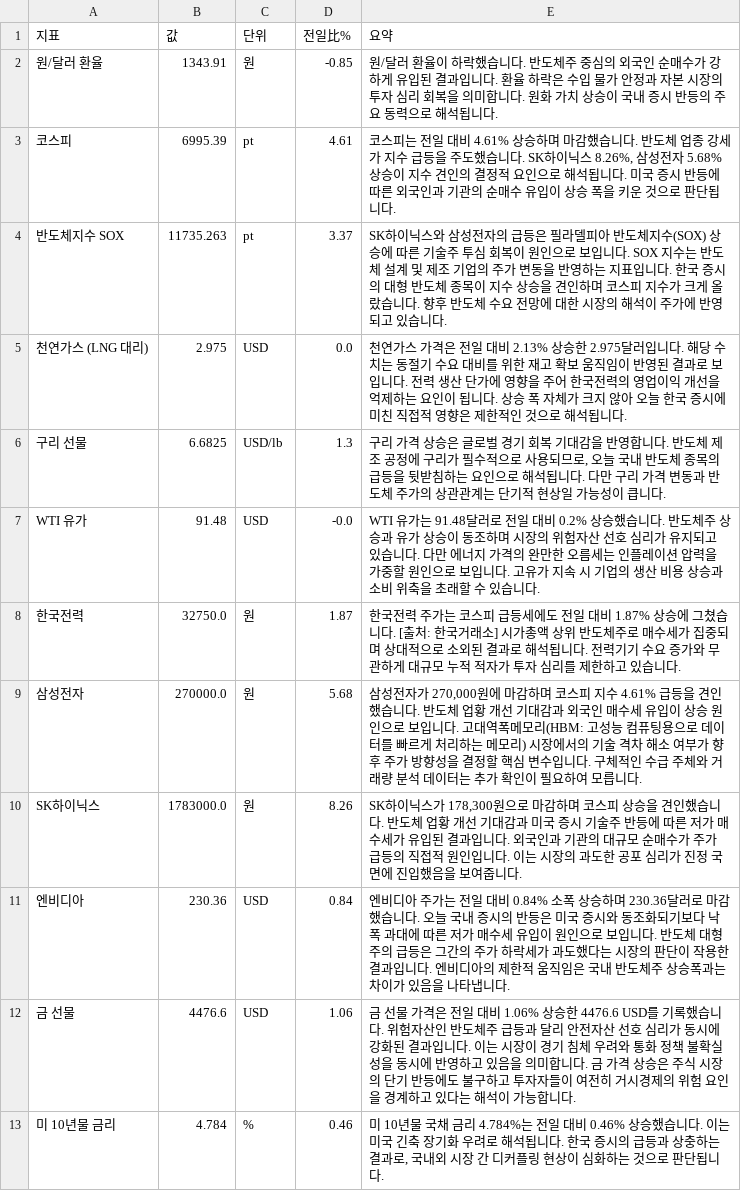
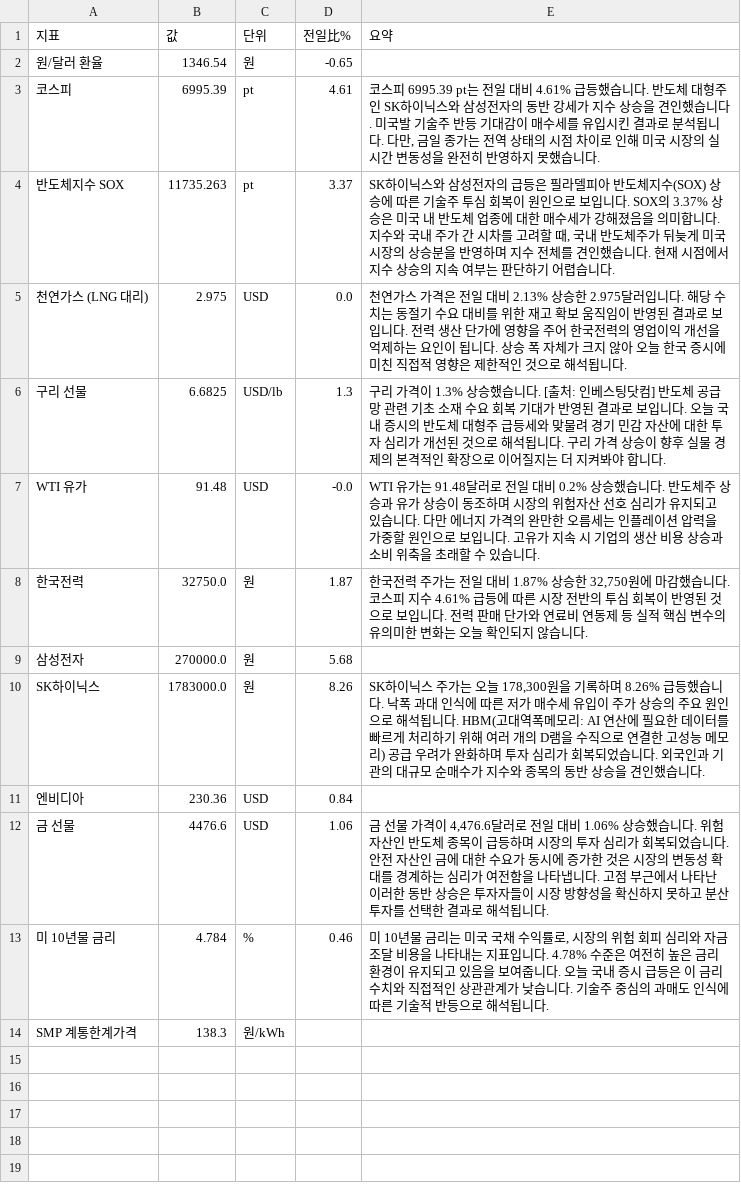
Before and after one commit to baehongcheol21-lab/info-board, a CSV file: exports/2026-09-07.csv, drawn as a sheet.

```diff
--- a/exports/2026-09-07.csv
+++ b/exports/2026-09-07.csv
@@ -1,13 +1,14 @@
 지표,값,단위,전일比%,요약
-원/달러 환율,1343.91,원,-0.85,원/달러 환율이 하락했습니다. 반도체주 중심의 외국인 순매수가 강하게 유입된 결과입니다. 환율 하락은 수입 물가 안정과 자본 시장의 투자 심리 회복을 의미합니다. 원화 가치 상승이 국내 증시 반등의 주요 동력으로 해석됩니다.
-코스피,6995.39,pt,4.61,"코스피는 전일 대비 4.61% 상승하며 마감했습니다.  반도체 업종 강세가 지수 급등을 주도했습니다. SK하이닉스 8.26%, 삼성전자 5.68% 상승이 지수 견인의 결정적 요인으로 해석됩니다. 미국 증시 반등에 따른 외국인과 기관의 순매수 유입이 상승 폭을 키운 것으로 판단됩니다."
-반도체지수 SOX,11735.263,pt,3.37,SK하이닉스와 삼성전자의 급등은 필라델피아 반도체지수(SOX) 상승에 따른 기술주 투심 회복이 원인으로 보입니다. SOX 지수는 반도체 설계 및 제조 기업의 주가 변동을 반영하는 지표입니다. 한국 증시의 대형 반도체 종목이 지수 상승을 견인하며 코스피 지수가 크게 올랐습니다. 향후 반도체 수요 전망에 대한 시장의 해석이 주가에 반영되고 있습니다.
+원/달러 환율,1346.54,원,-0.65,
+코스피,6995.39,pt,4.61,"코스피 6995.39 pt는 전일 대비 4.61% 급등했습니다. 반도체 대형주인 SK하이닉스와 삼성전자의 동반 강세가 지수 상승을 견인했습니다. 미국발 기술주 반등 기대감이 매수세를 유입시킨 결과로 분석됩니다. 다만, 금일 종가는 전역 상태의 시점 차이로 인해 미국 시장의 실시간 변동성을 완전히 반영하지 못했습니다."
+반도체지수 SOX,11735.263,pt,3.37,"SK하이닉스와 삼성전자의 급등은 필라델피아 반도체지수(SOX) 상승에 따른 기술주 투심 회복이 원인으로 보입니다. SOX의 3.37% 상승은 미국 내 반도체 업종에 대한 매수세가 강해졌음을 의미합니다. 지수와 국내 주가 간 시차를 고려할 때, 국내 반도체주가 뒤늦게 미국 시장의 상승분을 반영하며 지수 전체를 견인했습니다. 현재 시점에서 지수 상승의 지속 여부는 판단하기 어렵습니다."
 천연가스 (LNG 대리),2.975,USD,0.0,천연가스 가격은 전일 대비 2.13% 상승한 2.975달러입니다. 해당 수치는 동절기 수요 대비를 위한 재고 확보 움직임이 반영된 결과로 보입니다. 전력 생산 단가에 영향을 주어 한국전력의 영업이익 개선을 억제하는 요인이 됩니다. 상승 폭 자체가 크지 않아 오늘 한국 증시에 미친 직접적 영향은 제한적인 것으로 해석됩니다.
-구리 선물,6.6825,USD/lb,1.3,"구리 가격 상승은 글로벌 경기 회복 기대감을 반영합니다.  반도체 제조 공정에 구리가 필수적으로 사용되므로, 오늘 국내 반도체 종목의 급등을 뒷받침하는 요인으로 해석됩니다.  다만 구리 가격 변동과 반도체 주가의 상관관계는 단기적 현상일 가능성이 큽니다."
+구리 선물,6.6825,USD/lb,1.3,구리 가격이 1.3% 상승했습니다. [출처: 인베스팅닷컴]  반도체 공급망 관련 기초 소재 수요 회복 기대가 반영된 결과로 보입니다. 오늘 국내 증시의 반도체 대형주 급등세와 맞물려 경기 민감 자산에 대한 투자 심리가 개선된 것으로 해석됩니다. 구리 가격 상승이 향후 실물 경제의 본격적인 확장으로 이어질지는 더 지켜봐야 합니다.
 WTI 유가,91.48,USD,-0.0,WTI 유가는 91.48달러로 전일 대비 0.2% 상승했습니다. 반도체주 상승과 유가 상승이 동조하며 시장의 위험자산 선호 심리가 유지되고 있습니다. 다만 에너지 가격의 완만한 오름세는 인플레이션 압력을 가중할 원인으로 보입니다. 고유가 지속 시 기업의 생산 비용 상승과 소비 위축을 초래할 수 있습니다.
-한국전력,32750.0,원,1.87,한국전력 주가는 코스피 급등세에도 전일 대비 1.87% 상승에 그쳤습니다. [출처: 한국거래소] 시가총액 상위 반도체주로 매수세가 집중되며 상대적으로 소외된 결과로 해석됩니다. 전력기기 수요 증가와 무관하게 대규모 누적 적자가 투자 심리를 제한하고 있습니다.
-삼성전자,270000.0,원,5.68,"삼성전자가 270,000원에 마감하며 코스피 지수 4.61% 급등을 견인했습니다. 반도체 업황 개선 기대감과 외국인 매수세 유입이 상승 원인으로 보입니다. 고대역폭메모리(HBM: 고성능 컴퓨팅용으로 데이터를 빠르게 처리하는 메모리) 시장에서의 기술 격차 해소 여부가 향후 주가 방향성을 결정할 핵심 변수입니다. 구체적인 수급 주체와 거래량 분석 데이터는 추가 확인이 필요하여 모릅니다."
-SK하이닉스,1783000.0,원,8.26,"SK하이닉스가 178,300원으로 마감하며 코스피 상승을 견인했습니다. 반도체 업황 개선 기대감과 미국 증시 기술주 반등에 따른 저가 매수세가 유입된 결과입니다. 외국인과 기관의 대규모 순매수가 주가 급등의 직접적 원인입니다. 이는 시장의 과도한 공포 심리가 진정 국면에 진입했음을 보여줍니다."
-엔비디아,230.36,USD,0.84,엔비디아 주가는 전일 대비 0.84% 소폭 상승하며 230.36달러로 마감했습니다.   오늘 국내 증시의 반등은 미국 증시와 동조화되기보다 낙폭 과대에 따른 저가 매수세 유입이 원인으로 보입니다. 반도체 대형주의 급등은 그간의 주가 하락세가 과도했다는 시장의 판단이 작용한 결과입니다. 엔비디아의 제한적 움직임은 국내 반도체주 상승폭과는 차이가 있음을 나타냅니다.
-금 선물,4476.6,USD,1.06,금 선물 가격은 전일 대비 1.06% 상승한 4476.6 USD를 기록했습니다. 위험자산인 반도체주 급등과 달리 안전자산 선호 심리가 동시에 강화된 결과입니다. 이는 시장이 경기 침체 우려와 통화 정책 불확실성을 동시에 반영하고 있음을 의미합니다. 금 가격 상승은 주식 시장의 단기 반등에도 불구하고 투자자들이 여전히 거시경제의 위험 요인을 경계하고 있다는 해석이 가능합니다.
-미 10년물 금리,4.784,%,0.46,"미 10년물 국채 금리 4.784%는 전일 대비 0.46% 상승했습니다.  이는 미국 긴축 장기화 우려로 해석됩니다.  한국 증시의 급등과 상충하는 결과로, 국내외 시장 간 디커플링 현상이 심화하는 것으로 판단됩니다."
+한국전력,32750.0,원,1.87,"한국전력 주가는 전일 대비 1.87% 상승한 32,750원에 마감했습니다.  코스피 지수 4.61% 급등에 따른 시장 전반의 투심 회복이 반영된 것으로 보입니다.  전력 판매 단가와 연료비 연동제 등 실적 핵심 변수의 유의미한 변화는 오늘 확인되지 않습니다."
+삼성전자,270000.0,원,5.68,
+SK하이닉스,1783000.0,원,8.26,"SK하이닉스 주가는 오늘 178,300원을 기록하며 8.26% 급등했습니다. 낙폭 과대 인식에 따른 저가 매수세 유입이 주가 상승의 주요 원인으로 해석됩니다. HBM(고대역폭메모리: AI 연산에 필요한 데이터를 빠르게 처리하기 위해 여러 개의 D램을 수직으로 연결한 고성능 메모리) 공급 우려가 완화하며 투자 심리가 회복되었습니다. 외국인과 기관의 대규모 순매수가 지수와 종목의 동반 상승을 견인했습니다."
+엔비디아,230.36,USD,0.84,
+금 선물,4476.6,USD,1.06,"금 선물 가격이 4,476.6달러로 전일 대비 1.06% 상승했습니다.  위험 자산인 반도체 종목이 급등하며 시장의 투자 심리가 회복되었습니다. 안전 자산인 금에 대한 수요가 동시에 증가한 것은 시장의 변동성 확대를 경계하는 심리가 여전함을 나타냅니다. 고점 부근에서 나타난 이러한 동반 상승은 투자자들이 시장 방향성을 확신하지 못하고 분산 투자를 선택한 결과로 해석됩니다."
+미 10년물 금리,4.784,%,0.46,"미 10년물 금리는 미국 국채 수익률로, 시장의 위험 회피 심리와 자금 조달 비용을 나타내는 지표입니다. 4.78% 수준은 여전히 높은 금리 환경이 유지되고 있음을 보여줍니다. 오늘 국내 증시 급등은 이 금리 수치와 직접적인 상관관계가 낮습니다. 기술주 중심의 과매도 인식에 따른 기술적 반등으로 해석됩니다."
+SMP 계통한계가격,138.3,원/kWh,,
```
Also changed, not shown: 12 other files.
